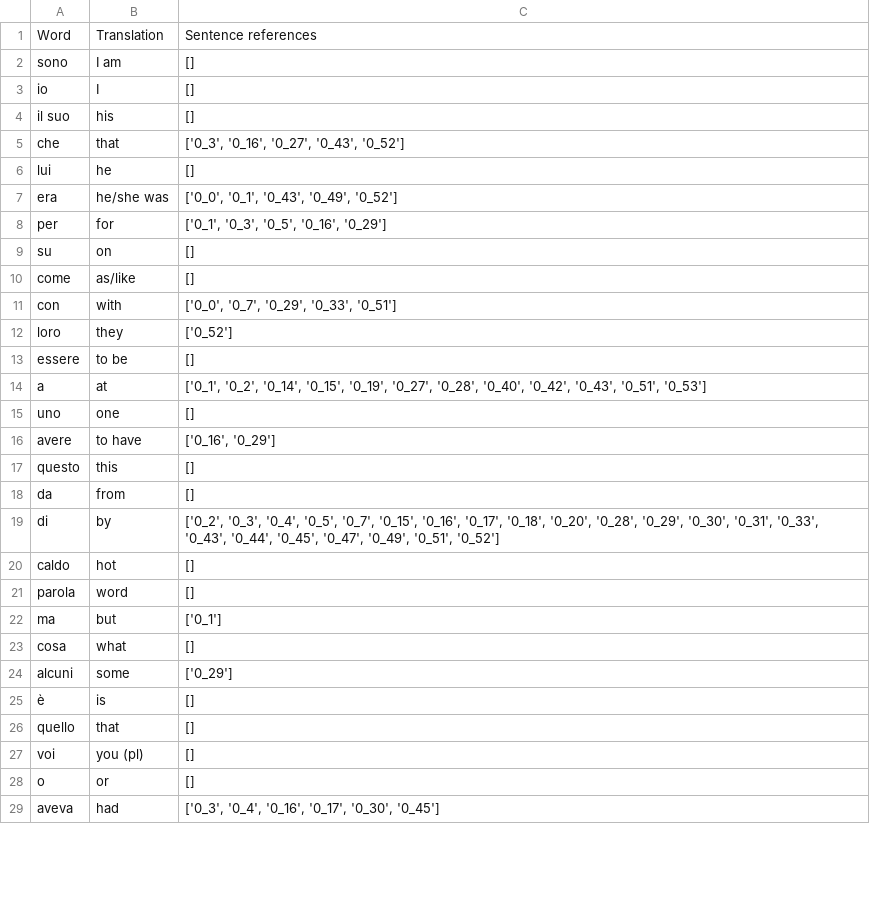
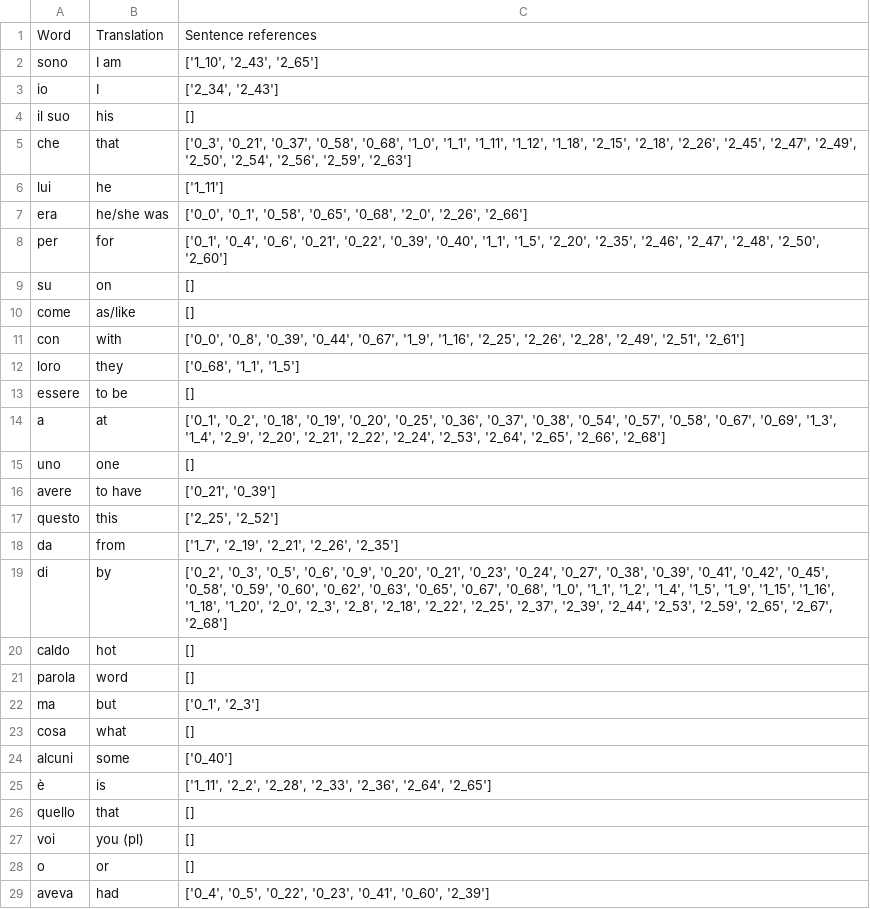
Before and after one commit to HaakonFlaaronning/EZ-Italian, a CSV file: data/common_words.csv, drawn as a sheet; only a part is shown; the diff covers the shown part only.

```diff
--- a/data/common_words.csv
+++ b/data/common_words.csv
@@ -1,26 +1,26 @@
 Word;Translation;Sentence references
-sono;I am;[]
-io;I;[]
+sono;I am;['1_10', '2_43', '2_65']
+io;I;['2_34', '2_43']
 il suo;his;[]
-che;that;['0_3', '0_16', '0_27', '0_43', '0_52']
-lui;he;[]
-era;he/she was;['0_0', '0_1', '0_43', '0_49', '0_52']
-per;for;['0_1', '0_3', '0_5', '0_16', '0_29']
+che;that;['0_3', '0_21', '0_37', '0_58', '0_68', '1_0', '1_1', '1_11', '1_12', '1_18', '2_15', '2_18', '2_26', '2_45', '2_47', '2_49', '2_50', '2_54', '2_56', '2_59', '2_63']
+lui;he;['1_11']
+era;he/she was;['0_0', '0_1', '0_58', '0_65', '0_68', '2_0', '2_26', '2_66']
+per;for;['0_1', '0_4', '0_6', '0_21', '0_22', '0_39', '0_40', '1_1', '1_5', '2_20', '2_35', '2_46', '2_47', '2_48', '2_50', '2_60']
 su;on;[]
 come;as/like;[]
-con;with;['0_0', '0_7', '0_29', '0_33', '0_51']
-loro;they;['0_52']
+con;with;['0_0', '0_8', '0_39', '0_44', '0_67', '1_9', '1_16', '2_25', '2_26', '2_28', '2_49', '2_51', '2_61']
+loro;they;['0_68', '1_1', '1_5']
 essere;to be;[]
-a;at;['0_1', '0_2', '0_14', '0_15', '0_19', '0_27', '0_28', '0_40', '0_42', '0_43', '0_51', '0_53']
+a;at;['0_1', '0_2', '0_18', '0_19', '0_20', '0_25', '0_36', '0_37', '0_38', '0_54', '0_57', '0_58', '0_67', '0_69', '1_3', '1_4', '2_9', '2_20', '2_21', '2_22', '2_24', '2_53', '2_64', '2_65', '2_66', '2_68']
 uno;one;[]
-avere;to have;['0_16', '0_29']
-questo;this;[]
-da;from;[]
-di;by;['0_2', '0_3', '0_4', '0_5', '0_7', '0_15', '0_16', '0_17', '0_18', '0_20', '0_28', '0_29', '0_30', '0_31', '0_33', '0_43', '0_44', '0_45', '0_47', '0_49', '0_51', '0_52']
+avere;to have;['0_21', '0_39']
+questo;this;['2_25', '2_52']
+da;from;['1_7', '2_19', '2_21', '2_26', '2_35']
+di;by;['0_2', '0_3', '0_5', '0_6', '0_9', '0_20', '0_21', '0_23', '0_24', '0_27', '0_38', '0_39', '0_41', '0_42', '0_45', '0_58', '0_59', '0_60', '0_62', '0_63', '0_65', '0_67', '0_68', '1_0', '1_1', '1_2', '1_4', '1_5', '1_9', '1_15', '1_16', '1_18', '1_20', '2_0', '2_3', '2_8', '2_18', '2_22', '2_25', '2_37', '2_39', '2_44', '2_53', '2_59', '2_65', '2_67', '2_68']
 caldo;hot;[]
 parola;word;[]
-ma;but;['0_1']
+ma;but;['0_1', '2_3']
 cosa;what;[]
-alcuni;some;['0_29']
-è;is;[]
+alcuni;some;['0_40']
+è;is;['1_11', '2_2', '2_28', '2_33', '2_36', '2_64', '2_65']
 quello;that;[]
@@ -28,2 +28,2 @@ voi;you (pl);[]
 o;or;[]
-aveva;had;['0_3', '0_4', '0_16', '0_17', '0_30', '0_45']
+aveva;had;['0_4', '0_5', '0_22', '0_23', '0_41', '0_60', '2_39']
```
Also changed, not shown: 173 edited cells elsewhere in this file, 7 other files.
